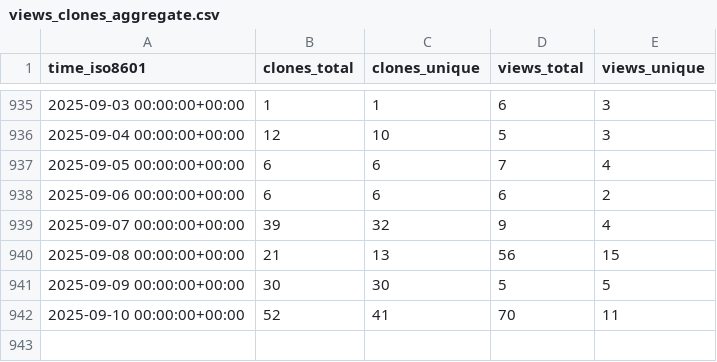
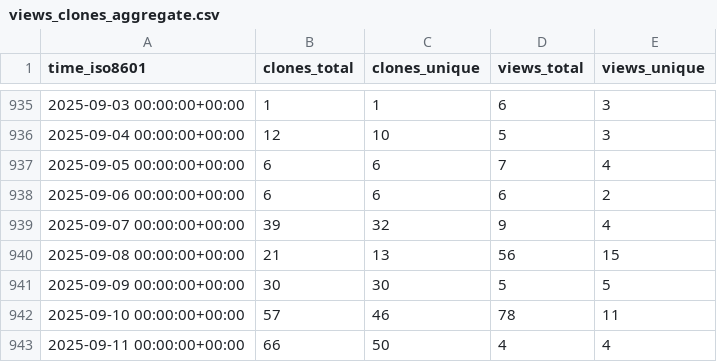
Before and after one commit to spatialmodel/inmap, a CSV file: spatialmodel/inmap/ghrs-data/views_clones_aggregate.csv, drawn as a sheet; only a part is shown, gaps mark what is left out.

```diff
--- a/spatialmodel/inmap/ghrs-data/views_clones_aggregate.csv
+++ b/spatialmodel/inmap/ghrs-data/views_clones_aggregate.csv
@@ -941,2 +941,3 @@ time_iso8601,clones_total,clones_unique,views_total,views_unique
 2025-09-09 00:00:00+00:00,30,30,5,5
-2025-09-10 00:00:00+00:00,52,41,70,11
+2025-09-10 00:00:00+00:00,57,46,78,11
+2025-09-11 00:00:00+00:00,66,50,4,4
```
Also changed, not shown: 1 other file.
